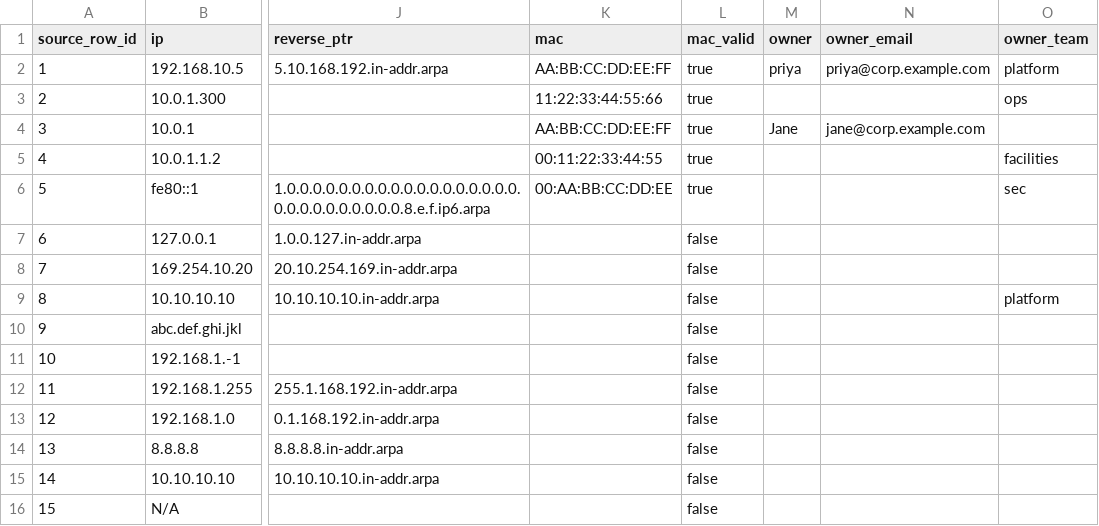
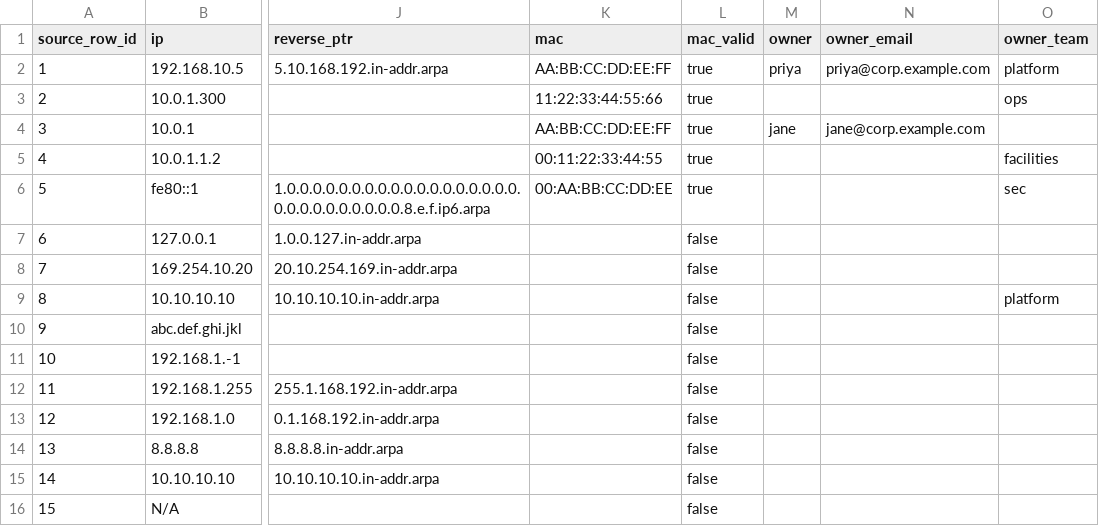
Before and after one commit to akshatpoddar/ai-challenge-infoblox, a CSV file: inventory_clean.csv, drawn as a sheet; only a part is shown, gaps mark what is left out; the diff names each change by its address in the sheet, - before the commit and + after, or states it on an @@ line.

Commit message:
updated clean inventory

```diff
--- a/inventory_clean.csv
+++ b/inventory_clean.csv
-M4 (owner): Jane
+M4 (owner): jane
```
